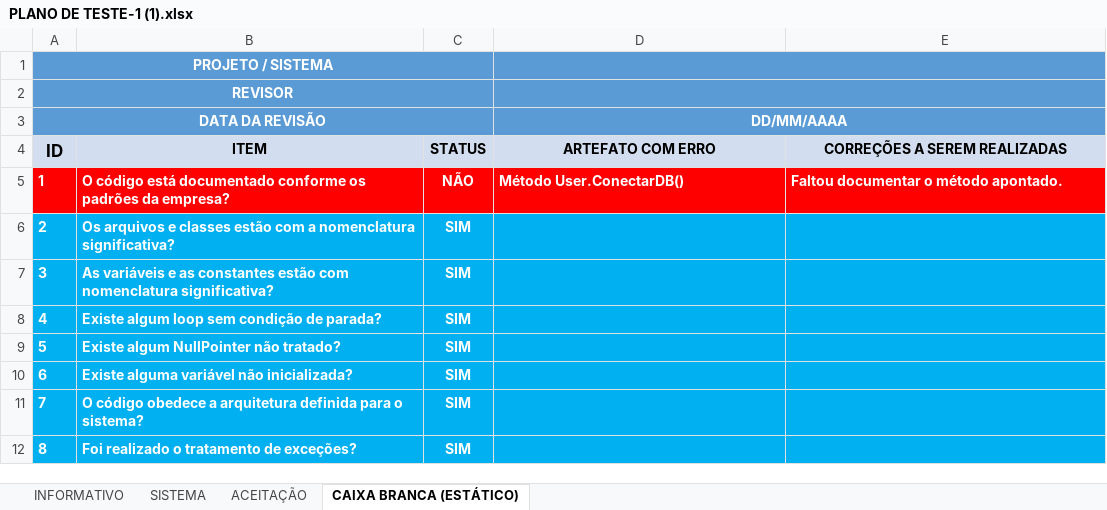
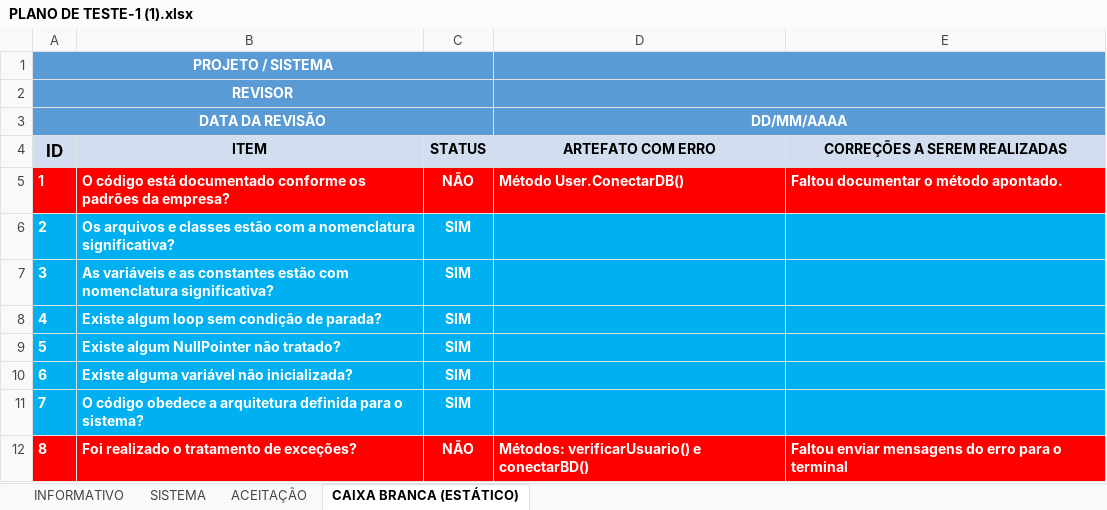
Before and after one commit to MiniDudi/AF-ui-ux, an Excel workbook: LawfulMerryFactorial/src/PLANO DE TESTE-1 (1).xlsx, sheet CAIXA BRANCA (ESTÁTICO), drawn as a sheet; values as stored, in another font and other column widths than the file's, no borders; charts and pictures not drawn; the diff names each change by its address in the sheet, - before the commit and + after, or states it on an @@ line.

Commit message:
new xlsx

```diff
--- a/LawfulMerryFactorial/src/PLANO DE TESTE-1 (1).xlsx (sheet CAIXA BRANCA (ESTÁTICO))
+++ b/LawfulMerryFactorial/src/PLANO DE TESTE-1 (1).xlsx (sheet CAIXA BRANCA (ESTÁTICO))
-A12:E12 fill: #00B0F0
+A12:E12 fill: #FF0000
-C12 (STATUS): SIM
+C12 (STATUS): NÃO
-D12 (ARTEFATO COM ERRO): (empty)
+D12 (ARTEFATO COM ERRO): Métodos: verificarUsuario() e conectarBD()
-E12 (CORREÇÕES A SEREM REALIZADAS): (empty)
+E12 (CORREÇÕES A SEREM REALIZADAS): Faltou enviar mensagens do erro para o terminal
```
